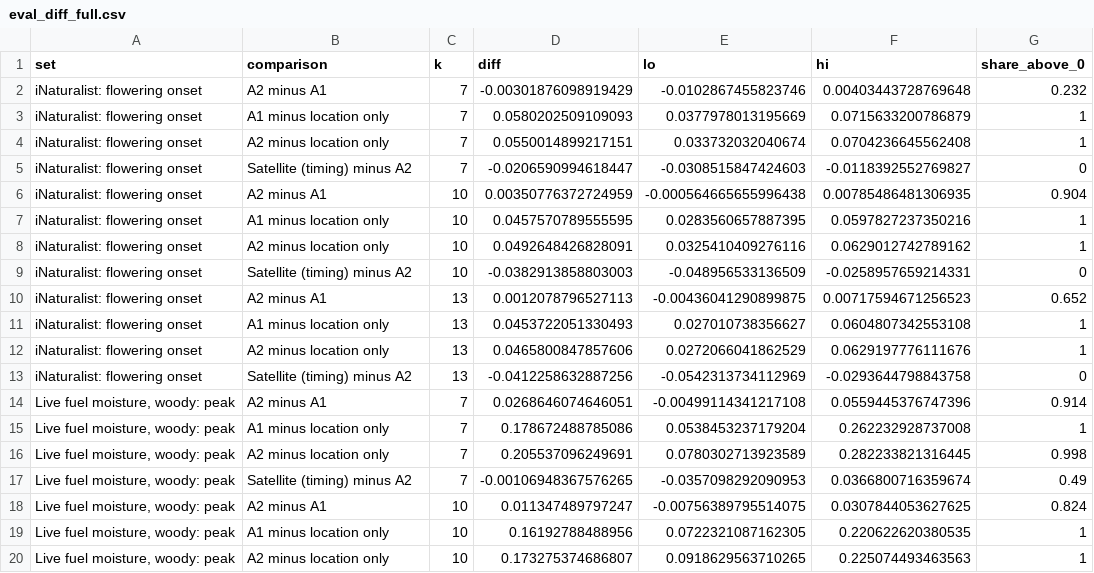
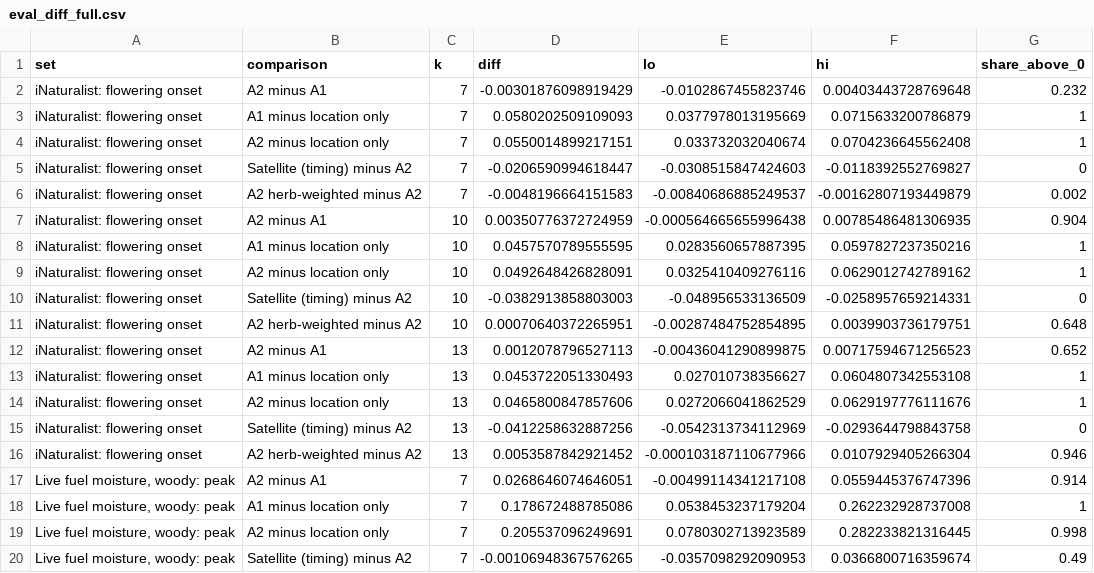
Before and after one commit to mcrimmins/gsi-pheno-regions, a CSV file: report/figs/eval_diff_full.csv, drawn as a sheet; only a part is shown; the shorter side is filled out with more unchanged rows; the diff covers the shown part only.

Commit message:
GSI (Block 3) with check against gsi-scout; synchrony test; herb-weighted A2 write-up

```diff
--- a/report/figs/eval_diff_full.csv
+++ b/report/figs/eval_diff_full.csv
@@ -5,2 +5,3 @@
 "iNaturalist: flowering onset","Satellite (timing) minus A2",7,-0.0206590994618447,-0.0308515847424603,-0.0118392552769827,0
+"iNaturalist: flowering onset","A2 herb-weighted minus A2",7,-0.0048196664151583,-0.00840686885249537,-0.00162807193449879,0.002
 "iNaturalist: flowering onset","A2 minus A1",10,0.00350776372724959,-0.000564665655996438,0.00785486481306935,0.904
@@ -9,2 +10,3 @@
 "iNaturalist: flowering onset","Satellite (timing) minus A2",10,-0.0382913858803003,-0.048956533136509,-0.0258957659214331,0
+"iNaturalist: flowering onset","A2 herb-weighted minus A2",10,0.00070640372265951,-0.00287484752854895,0.0039903736179751,0.648
 "iNaturalist: flowering onset","A2 minus A1",13,0.0012078796527113,-0.00436041290899875,0.00717594671256523,0.652
@@ -13,2 +15,3 @@
 "iNaturalist: flowering onset","Satellite (timing) minus A2",13,-0.0412258632887256,-0.0542313734112969,-0.0293644798843758,0
+"iNaturalist: flowering onset","A2 herb-weighted minus A2",13,0.0053587842921452,-0.000103187110677966,0.0107929405266304,0.946
 "Live fuel moisture, woody: peak","A2 minus A1",7,0.0268646074646051,-0.00499114341217108,0.0559445376747396,0.914
```
Also changed, not shown: 15 added rows elsewhere in this file, report/figs/eval_summary_full.csv, report/figs/manifest.csv, 16 other files.
